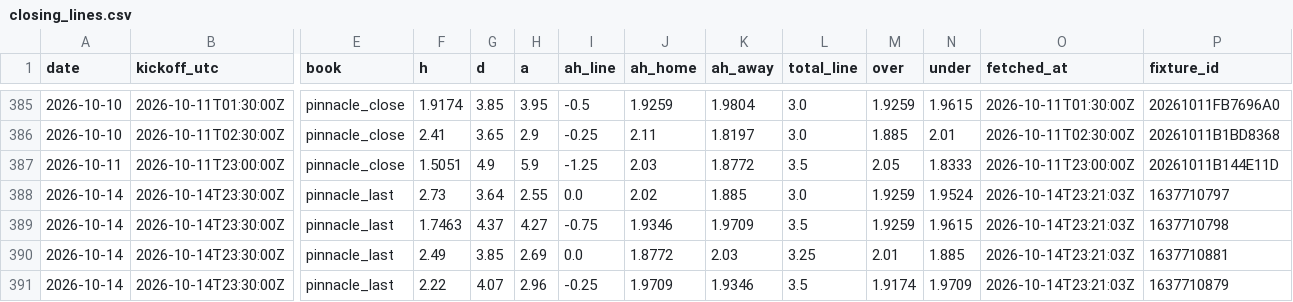
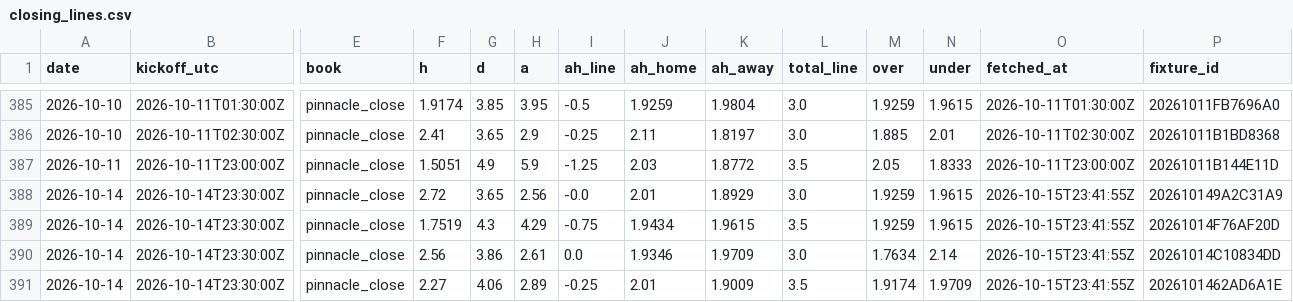
Before and after one commit to TheBallr/MLS-FUTURES, a CSV file: data/market/closing_lines.csv, drawn as a sheet; only a part is shown, gaps mark what is left out; the diff covers the shown part only; the diff names each change by its address in the sheet, - before the commit and + after, or states it on an @@ line.

```diff
--- a/data/market/closing_lines.csv
+++ b/data/market/closing_lines.csv
-E388:E391 (book): pinnacle_last
+E388:E391 (book): pinnacle_close
-F388 (h): 2.73
+F388 (h): 2.72
-G388 (d): 3.64
+G388 (d): 3.65
-H388 (a): 2.55
+H388 (a): 2.56
-I388 (ah_line): 0.0
+I388 (ah_line): -0.0
-J388 (ah_home): 2.02
+J388 (ah_home): 2.01
-K388 (ah_away): 1.885
+K388 (ah_away): 1.8929
-N388 (under): 1.9524
+N388 (under): 1.9615
-O388:O391 (fetched_at): 2026-10-14T23:21:03Z
+O388:O391 (fetched_at): 2026-10-15T23:41:55Z
-P388 (fixture_id): 1637710797
+P388 (fixture_id): 202610149A2C31A9
-F389 (h): 1.7463
+F389 (h): 1.7519
-G389 (d): 4.37
+G389 (d): 4.3
-H389 (a): 4.27
+H389 (a): 4.29
-J389 (ah_home): 1.9346
+J389 (ah_home): 1.9434
-K389 (ah_away): 1.9709
+K389 (ah_away): 1.9615
-P389 (fixture_id): 1637710798
+P389 (fixture_id): 20261014F76AF20D
-F390 (h): 2.49
+F390 (h): 2.56
-G390 (d): 3.85
+G390 (d): 3.86
-H390 (a): 2.69
+H390 (a): 2.61
-J390 (ah_home): 1.8772
+J390 (ah_home): 1.9346
-K390 (ah_away): 2.03
+K390 (ah_away): 1.9709
-L390 (total_line): 3.25
+L390 (total_line): 3.0
-M390 (over): 2.01
+M390 (over): 1.7634
-N390 (under): 1.885
+N390 (under): 2.14
-P390 (fixture_id): 1637710881
+P390 (fixture_id): 20261014C10834DD
-F391 (h): 2.22
+F391 (h): 2.27
-G391 (d): 4.07
+G391 (d): 4.06
-H391 (a): 2.96
+H391 (a): 2.89
-J391 (ah_home): 1.9709
+J391 (ah_home): 2.01
-K391 (ah_away): 1.9346
+K391 (ah_away): 1.9009
-P391 (fixture_id): 1637710879
+P391 (fixture_id): 2026101462AD6A1E
```
Also changed, not shown: 104 edited cells elsewhere in this file, data/ratings/injuries.csv, 29 other files.
